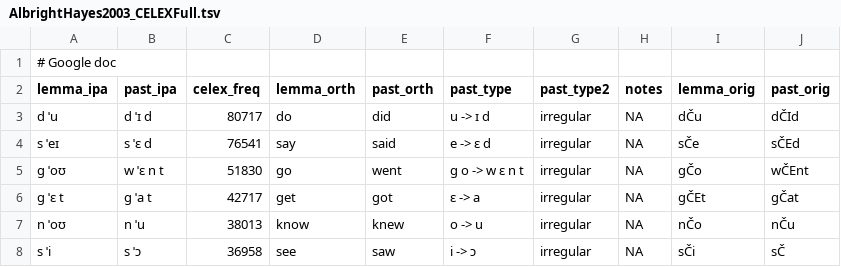
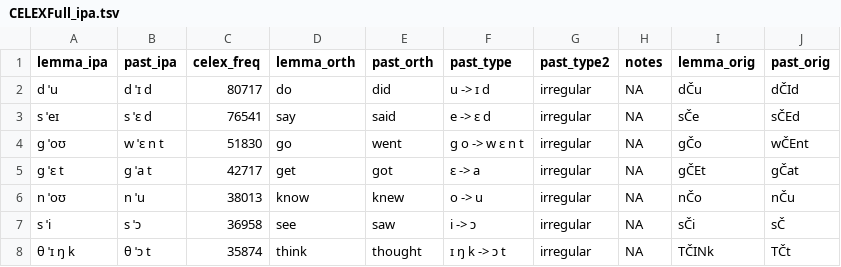
Before and after one commit to colincwilson/mingen, a TSV file: albrighthayes2003/CELEXFull_ipa.tsv (was albrighthayes2003/AlbrightHayes2003_CELEXFull.tsv), drawn as a sheet; only a part is shown; the shorter side is filled out with more unchanged rows; the diff names each change by its address in the sheet, - before the commit and + after, or states it on an @@ line.

Commit message:
clean albright hayes files

```diff
--- a/albrighthayes2003/AlbrightHayes2003_CELEXFull.tsv
+++ b/albrighthayes2003/CELEXFull_ipa.tsv
-row 1: # Google doc
```
Also changed, not shown: 12 other files.
